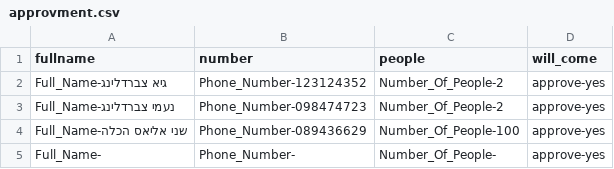
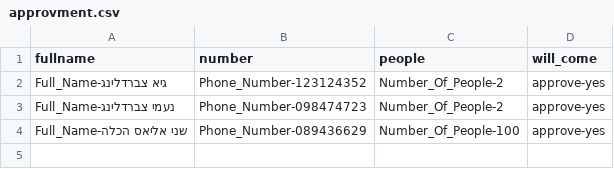
Before and after one commit to RumorsHackerSchool/zwerd.com, a CSV file: wedding/approvment.csv, drawn as a sheet; the diff names each change by its address in the sheet, - before the commit and + after, or states it on an @@ line.

```diff
--- a/wedding/approvment.csv
+++ b/wedding/approvment.csv
-row 5: Full_Name- | Phone_Number- | Number_Of_People- | approve-yes
```
Also changed, not shown: 3 other files.
